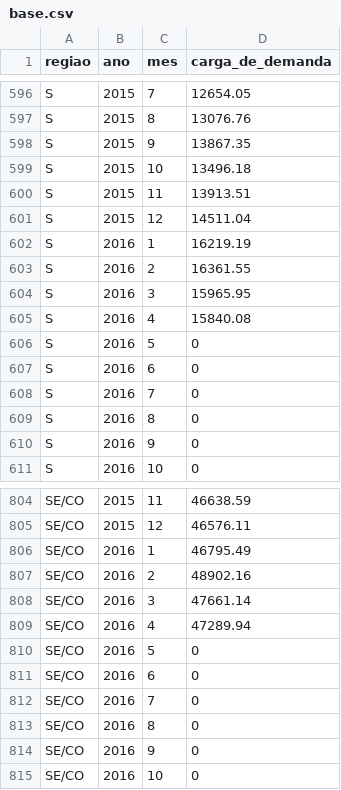
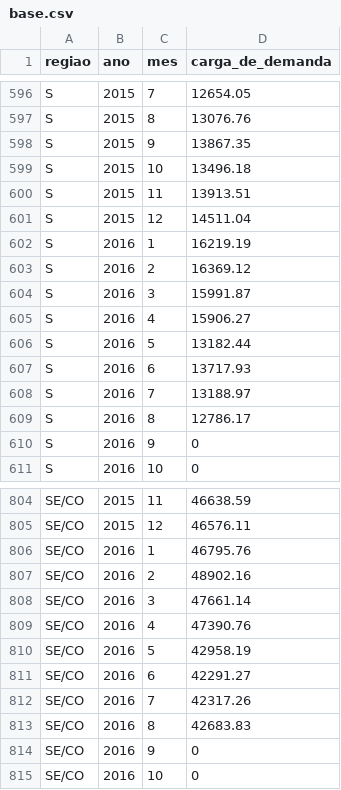
Before and after one commit to dfalbel/ons, a CSV file: carga-de-demanda/data/base.csv, drawn as a sheet; only a part is shown, gaps mark what is left out; the diff covers the shown part only.

```diff
--- a/carga-de-demanda/data/base.csv
+++ b/carga-de-demanda/data/base.csv
@@ -602,9 +602,9 @@
 "S","2016",1,16219.19
-"S","2016",2,16361.55
-"S","2016",3,15965.95
-"S","2016",4,15840.08
-"S","2016",5,0
-"S","2016",6,0
-"S","2016",7,0
-"S","2016",8,0
+"S","2016",2,16369.12
+"S","2016",3,15991.87
+"S","2016",4,15906.27
+"S","2016",5,13182.44
+"S","2016",6,13717.93
+"S","2016",7,13188.97
+"S","2016",8,12786.17
 "S","2016",9,0
@@ -805,10 +805,10 @@
 "SE/CO","2015",12,46576.11
-"SE/CO","2016",1,46795.49
+"SE/CO","2016",1,46795.76
 "SE/CO","2016",2,48902.16
 "SE/CO","2016",3,47661.14
-"SE/CO","2016",4,47289.94
-"SE/CO","2016",5,0
-"SE/CO","2016",6,0
-"SE/CO","2016",7,0
-"SE/CO","2016",8,0
+"SE/CO","2016",4,47390.76
+"SE/CO","2016",5,42958.19
+"SE/CO","2016",6,42291.27
+"SE/CO","2016",7,42317.26
+"SE/CO","2016",8,42683.83
 "SE/CO","2016",9,0
```
Also changed, not shown: 20 edited cells elsewhere in this file, 6 other files.
